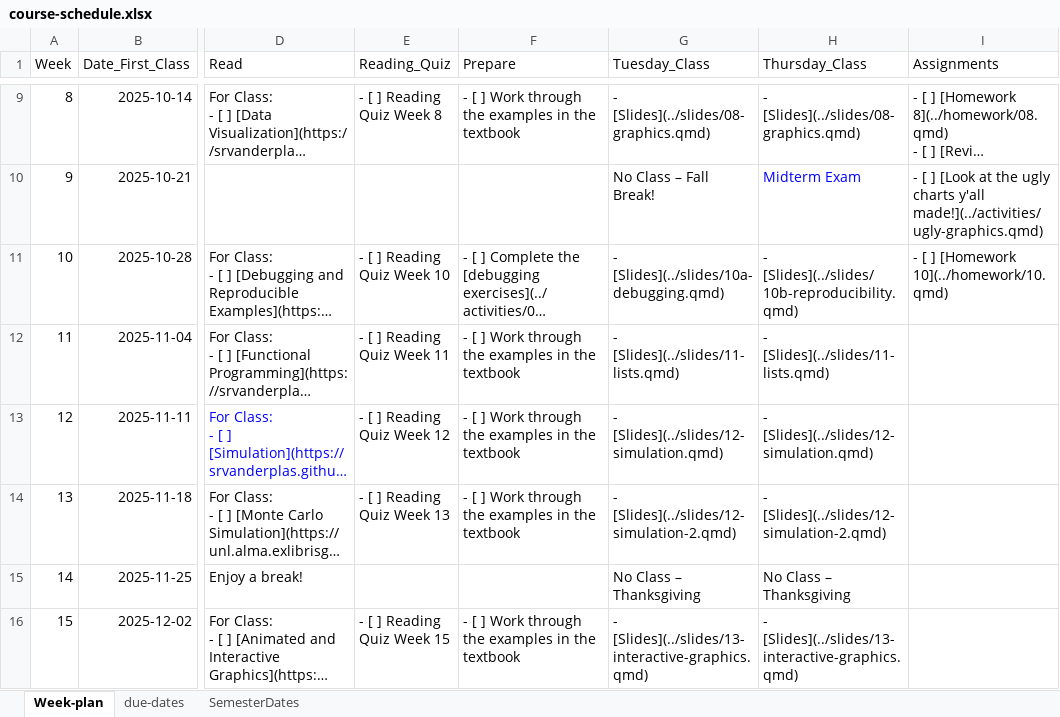
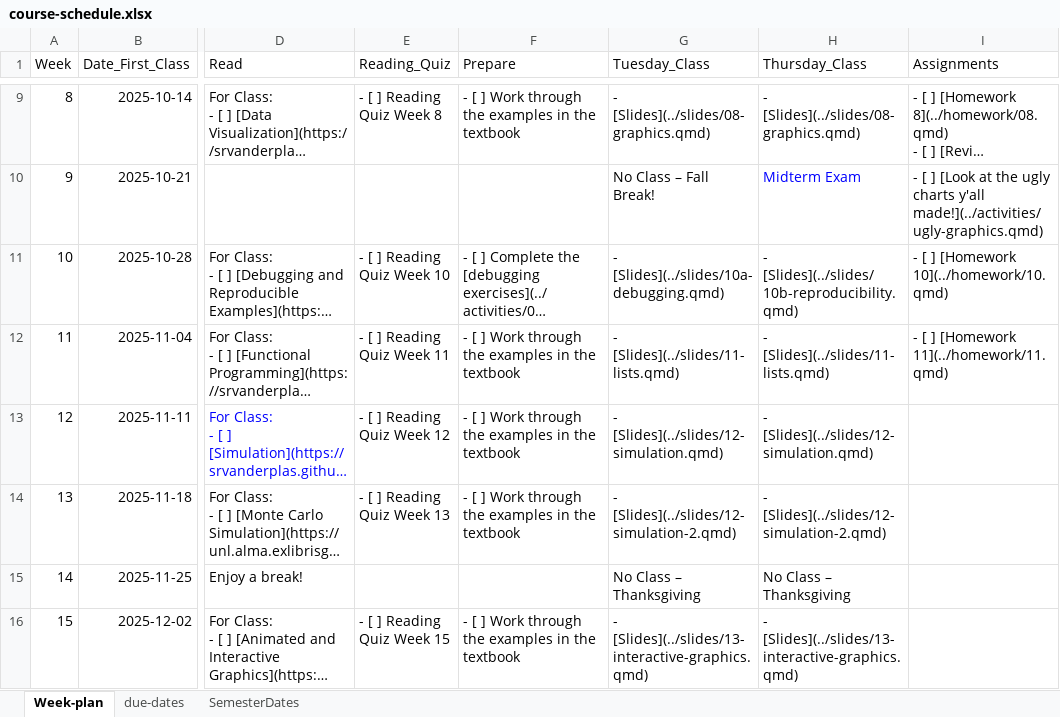
Before and after one commit to unl-statistics/stat850, an Excel workbook: course-schedule.xlsx, sheet Week-plan, drawn as a sheet; only a part is shown, gaps mark what is left out; long unchanged cells end in …; values as stored, in another font and other column widths than the file's, no borders; the diff names each change by its address in the sheet, - before the commit and + after, or states it on an @@ line.

Commit message:
Add homework assignment

```diff
--- a/course-schedule.xlsx (sheet Week-plan)
+++ b/course-schedule.xlsx (sheet Week-plan)
-I12 (Assignments): (empty)
+I12 (Assignments): - [ ] [Homework 11](../homework/11.qmd)
```
Also changed, not shown: 2 other files.
